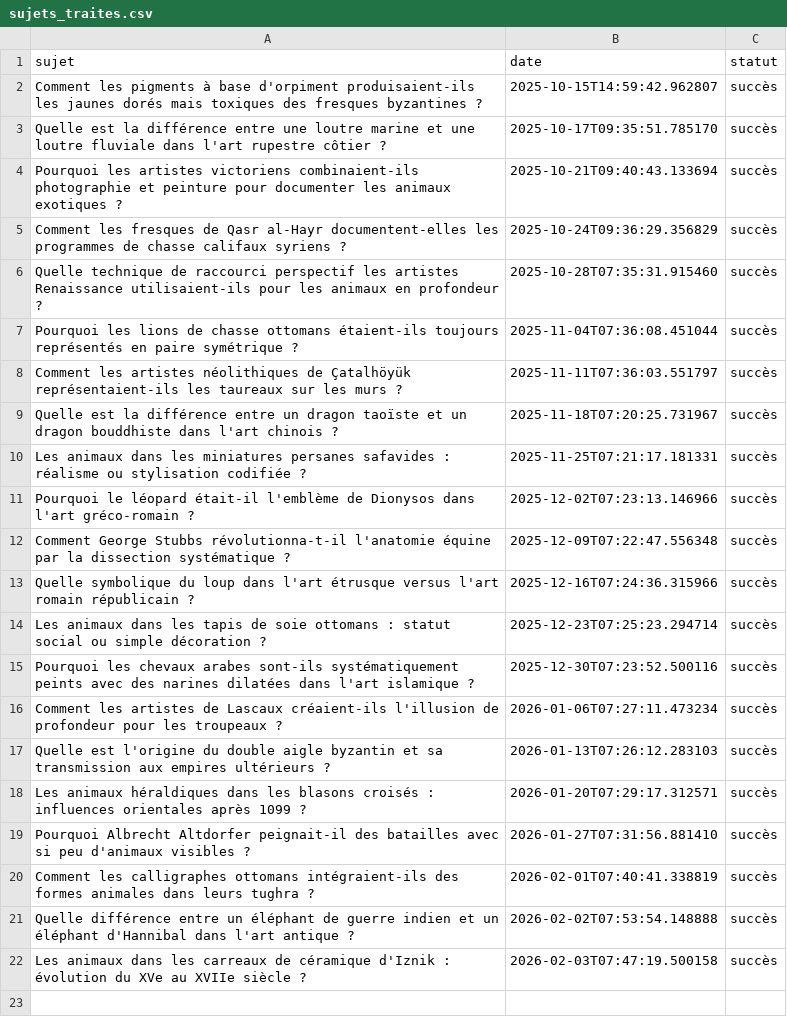
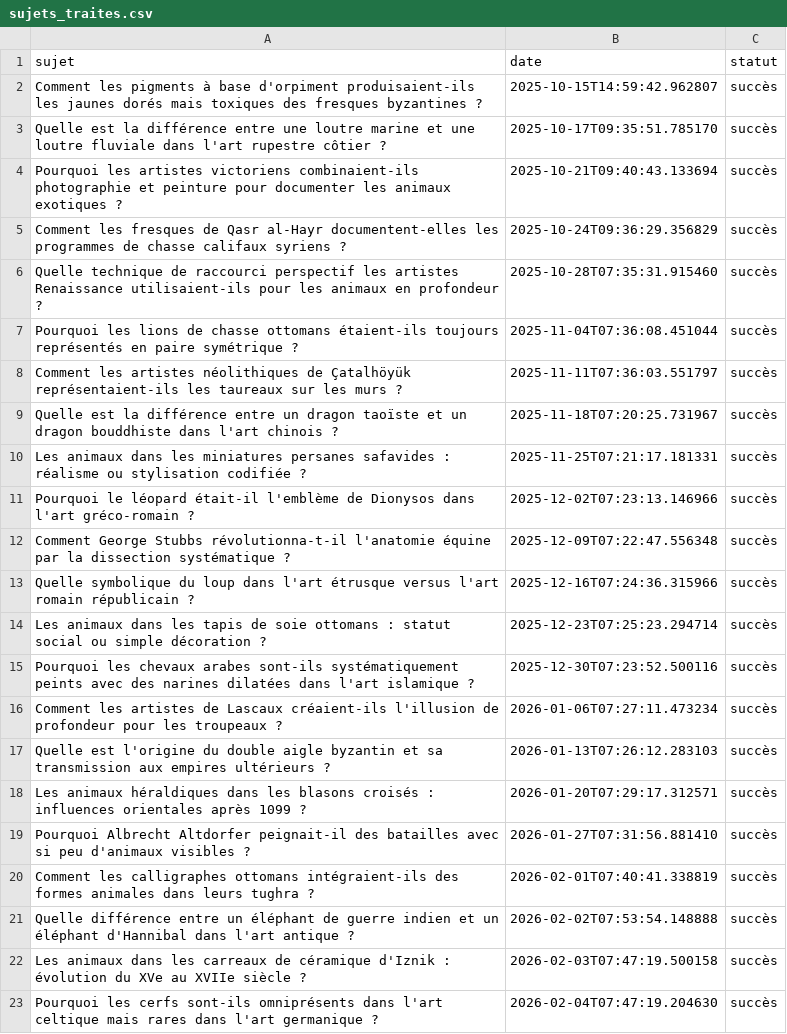
Before and after one commit to Metalosmose21/Animaux-5, a CSV file: sujets_traites.csv, drawn as a sheet.

```diff
--- a/sujets_traites.csv
+++ b/sujets_traites.csv
@@ -22 +22,2 @@ Quelle différence entre un éléphant de guerre indien et un éléphant d'Hanni
 Les animaux dans les carreaux de céramique d'Iznik : évolution du XVe au XVIIe siècle ?,2026-02-03T07:47:19.500158,succès
+Pourquoi les cerfs sont-ils omniprésents dans l'art celtique mais rares dans l'art germanique ?,2026-02-04T07:47:19.204630,succès
```
Also changed, not shown: sujets.csv.
